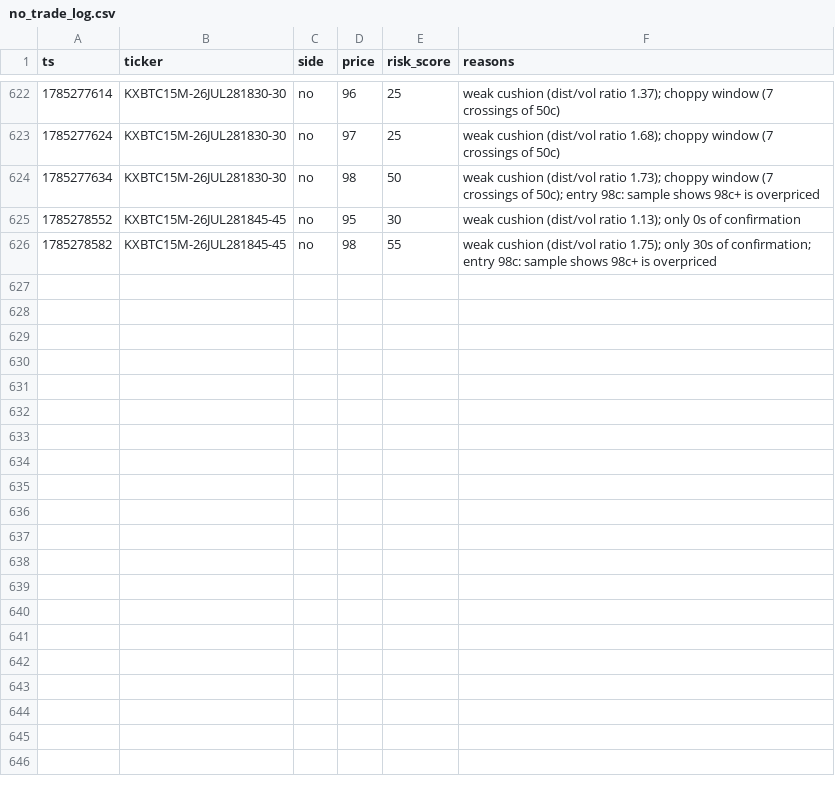
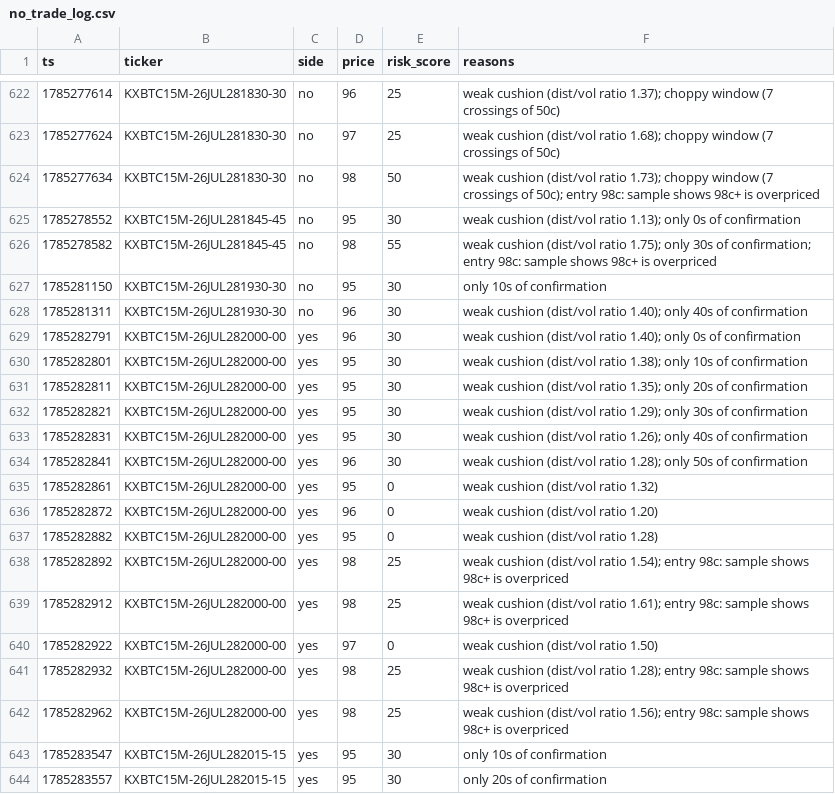
Before and after one commit to Ricachika/kalshi-logs, a CSV file: no_trade_log.csv, drawn as a sheet; only a part is shown, gaps mark what is left out.

```diff
--- a/no_trade_log.csv
+++ b/no_trade_log.csv
@@ -626 +626,19 @@ ts,ticker,side,price,risk_score,reasons
 1785278582,KXBTC15M-26JUL281845-45,no,98,55,weak cushion (dist/vol ratio 1.75); only 30s of confirmation; entry 98c: sample shows 98c+ is overpriced
+1785281150,KXBTC15M-26JUL281930-30,no,95,30,only 10s of confirmation
+1785281311,KXBTC15M-26JUL281930-30,no,96,30,weak cushion (dist/vol ratio 1.40); only 40s of confirmation
+1785282791,KXBTC15M-26JUL282000-00,yes,96,30,weak cushion (dist/vol ratio 1.40); only 0s of confirmation
+1785282801,KXBTC15M-26JUL282000-00,yes,95,30,weak cushion (dist/vol ratio 1.38); only 10s of confirmation
+1785282811,KXBTC15M-26JUL282000-00,yes,95,30,weak cushion (dist/vol ratio 1.35); only 20s of confirmation
+1785282821,KXBTC15M-26JUL282000-00,yes,95,30,weak cushion (dist/vol ratio 1.29); only 30s of confirmation
+1785282831,KXBTC15M-26JUL282000-00,yes,95,30,weak cushion (dist/vol ratio 1.26); only 40s of confirmation
+1785282841,KXBTC15M-26JUL282000-00,yes,96,30,weak cushion (dist/vol ratio 1.28); only 50s of confirmation
+1785282861,KXBTC15M-26JUL282000-00,yes,95,0,weak cushion (dist/vol ratio 1.32)
+1785282872,KXBTC15M-26JUL282000-00,yes,96,0,weak cushion (dist/vol ratio 1.20)
+1785282882,KXBTC15M-26JUL282000-00,yes,95,0,weak cushion (dist/vol ratio 1.28)
+1785282892,KXBTC15M-26JUL282000-00,yes,98,25,weak cushion (dist/vol ratio 1.54); entry 98c: sample shows 98c+ is overpriced
+1785282912,KXBTC15M-26JUL282000-00,yes,98,25,weak cushion (dist/vol ratio 1.61); entry 98c: sample shows 98c+ is overpriced
+1785282922,KXBTC15M-26JUL282000-00,yes,97,0,weak cushion (dist/vol ratio 1.50)
+1785282932,KXBTC15M-26JUL282000-00,yes,98,25,weak cushion (dist/vol ratio 1.28); entry 98c: sample shows 98c+ is overpriced
+1785282962,KXBTC15M-26JUL282000-00,yes,98,25,weak cushion (dist/vol ratio 1.56); entry 98c: sample shows 98c+ is overpriced
+1785283547,KXBTC15M-26JUL282015-15,yes,95,30,only 10s of confirmation
+1785283557,KXBTC15M-26JUL282015-15,yes,95,30,only 20s of confirmation
```
Also changed, not shown: paper_trades.csv, 1 other file.
